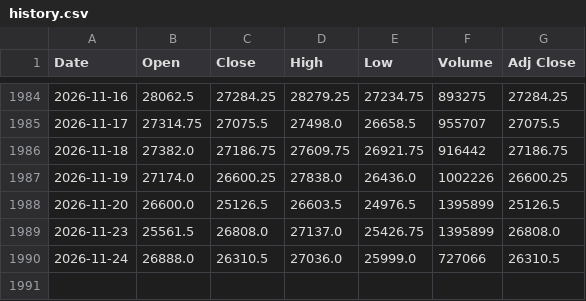
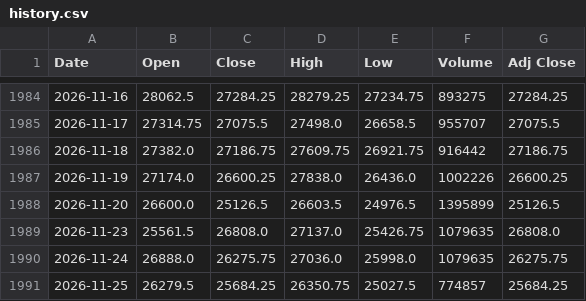
Before and after one commit to Chief-rich/nasdaq100-data, a CSV file: data/nq_daily/history.csv, drawn as a sheet; only a part is shown, gaps mark what is left out.

```diff
--- a/data/nq_daily/history.csv
+++ b/data/nq_daily/history.csv
@@ -1988,3 +1988,4 @@ Date,Open,Close,High,Low,Volume,Adj Close
 2026-11-20,26600.0,25126.5,26603.5,24976.5,1395899,25126.5
-2026-11-23,25561.5,26808.0,27137.0,25426.75,1395899,26808.0
-2026-11-24,26888.0,26310.5,27036.0,25999.0,727066,26310.5
+2026-11-23,25561.5,26808.0,27137.0,25426.75,1079635,26808.0
+2026-11-24,26888.0,26275.75,27036.0,25998.0,1079635,26275.75
+2026-11-25,26279.5,25684.25,26350.75,25027.5,774857,25684.25
```
Also changed, not shown: data/ndx_daily/history.csv, 15 other files.
